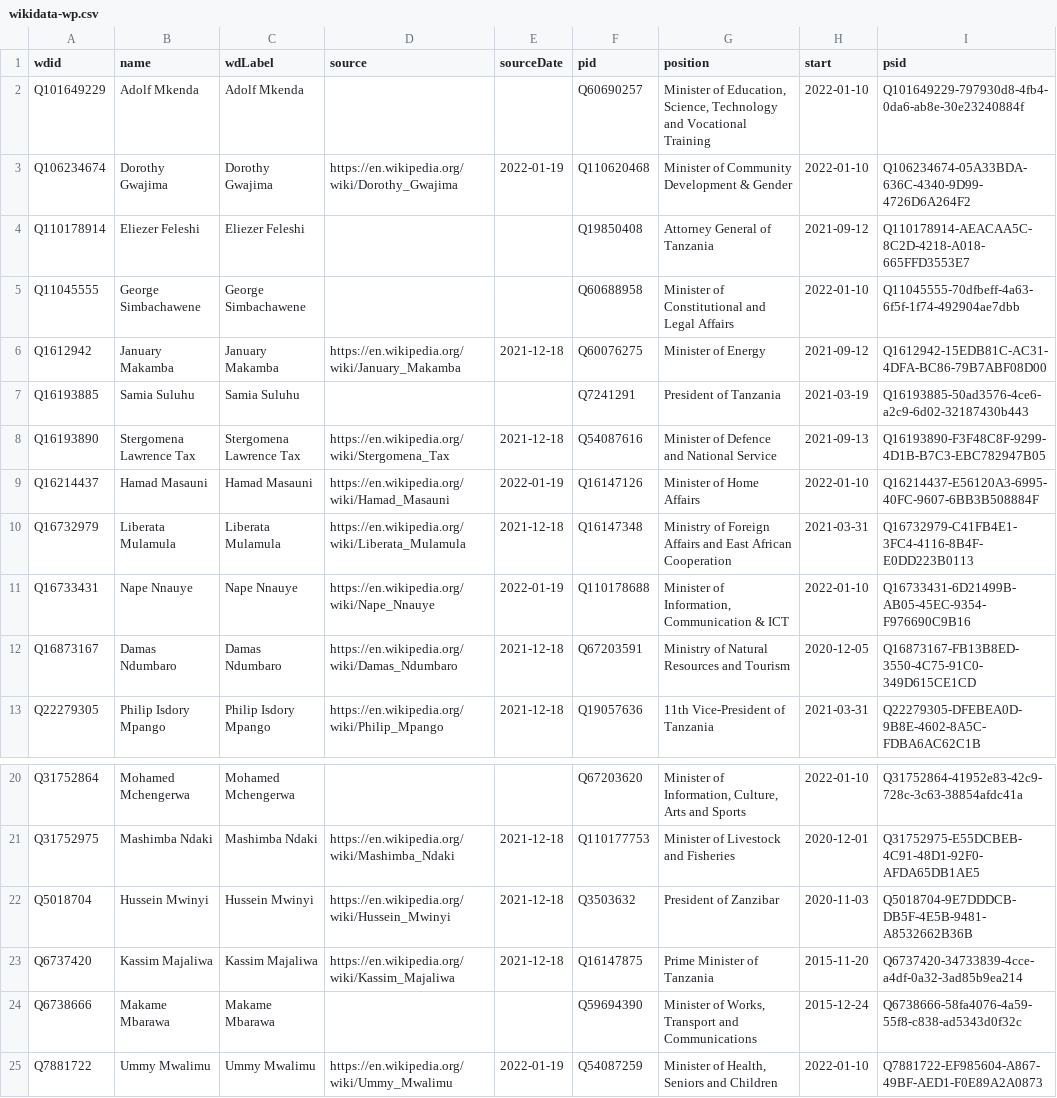
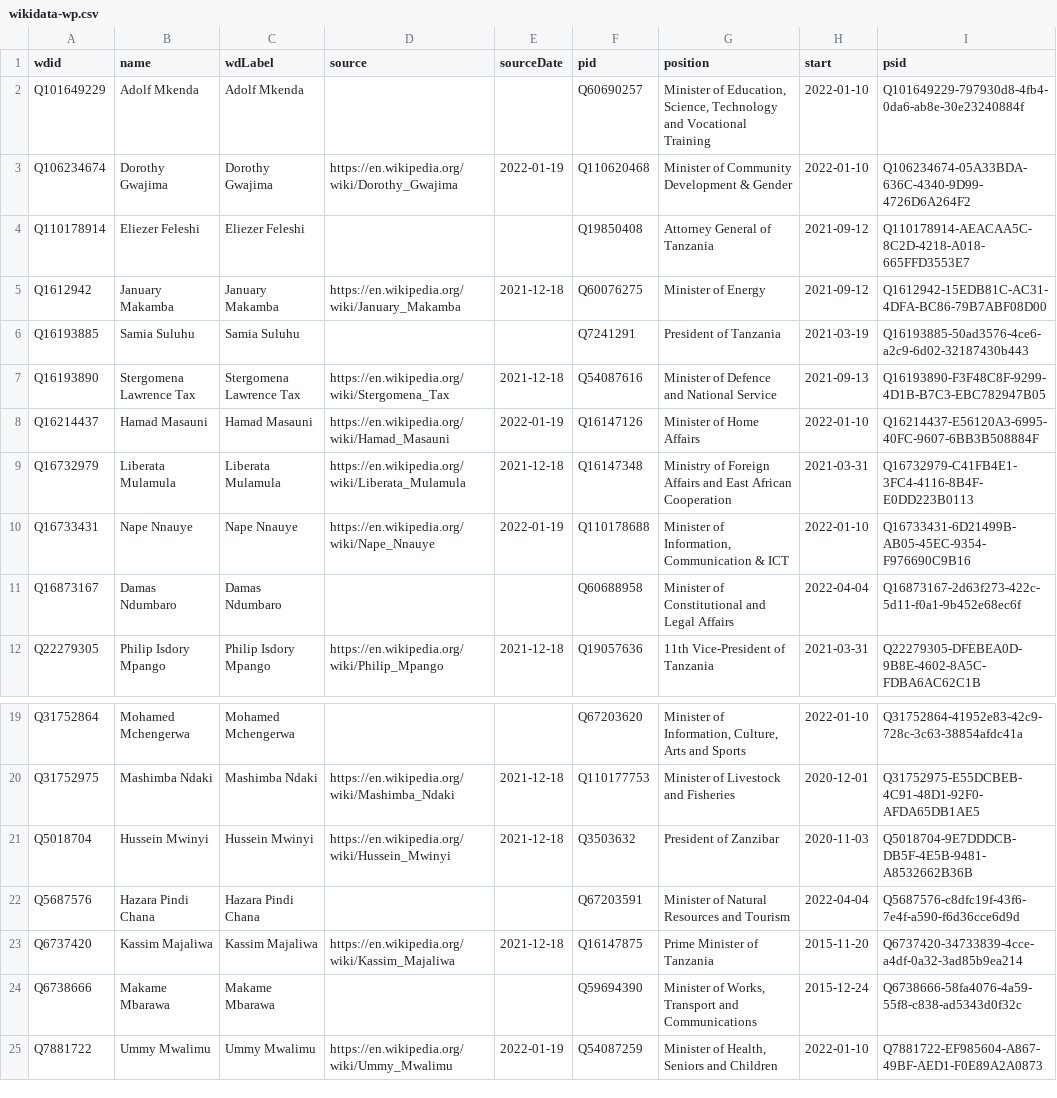
Before and after one commit to every-politician-scrapers/tanzania-ministers, a CSV file: data/wikidata-wp.csv, drawn as a sheet; only a part is shown, gaps mark what is left out.

Commit message:
Compare external sources to Wikidata

```diff
--- a/data/wikidata-wp.csv
+++ b/data/wikidata-wp.csv
@@ -4,3 +4,2 @@ Q106234674,Dorothy Gwajima,Dorothy Gwajima,https://en.wikipedia.org/wiki/Dorothy
 Q110178914,Eliezer Feleshi,Eliezer Feleshi,,,Q19850408,Attorney General of Tanzania,2021-09-12,Q110178914-AEACAA5C-8C2D-4218-A018-665FFD3553E7
-Q11045555,George Simbachawene,George Simbachawene,,,Q60688958,Minister of Constitutional and Legal Affairs,2022-01-10,Q11045555-70dfbeff-4a63-6f5f-1f74-492904ae7dbb
 Q1612942,January Makamba,January Makamba,https://en.wikipedia.org/wiki/January_Makamba,2021-12-18,Q60076275,Minister of Energy,2021-09-12,Q1612942-15EDB81C-AC31-4DFA-BC86-79B7ABF08D00
@@ -11,3 +10,3 @@ Q16732979,Liberata Mulamula,Liberata Mulamula,https://en.wikipedia.org/wiki/Libe
 Q16733431,Nape Nnauye,Nape Nnauye,https://en.wikipedia.org/wiki/Nape_Nnauye,2022-01-19,Q110178688,"Minister of Information, Communication & ICT",2022-01-10,Q16733431-6D21499B-AB05-45EC-9354-F976690C9B16
-Q16873167,Damas Ndumbaro,Damas Ndumbaro,https://en.wikipedia.org/wiki/Damas_Ndumbaro,2021-12-18,Q67203591,Ministry of Natural Resources and Tourism,2020-12-05,Q16873167-FB13B8ED-3550-4C75-91C0-349D615CE1CD
+Q16873167,Damas Ndumbaro,Damas Ndumbaro,,,Q60688958,Minister of Constitutional and Legal Affairs,2022-04-04,Q16873167-2d63f273-422c-5d11-f0a1-9b452e68ec6f
 Q22279305,Philip Isdory Mpango,Philip Isdory Mpango,https://en.wikipedia.org/wiki/Philip_Mpango,2021-12-18,Q19057636,11th Vice-President of Tanzania,2021-03-31,Q22279305-DFEBEA0D-9B8E-4602-8A5C-FDBA6AC62C1B
@@ -22,2 +21,3 @@ Q31752975,Mashimba Ndaki,Mashimba Ndaki,https://en.wikipedia.org/wiki/Mashimba_N
 Q5018704,Hussein Mwinyi,Hussein Mwinyi,https://en.wikipedia.org/wiki/Hussein_Mwinyi,2021-12-18,Q3503632,President of Zanzibar,2020-11-03,Q5018704-9E7DDDCB-DB5F-4E5B-9481-A8532662B36B
+Q5687576,Hazara Pindi Chana,Hazara Pindi Chana,,,Q67203591,Minister of Natural Resources and Tourism,2022-04-04,Q5687576-c8dfc19f-43f6-7e4f-a590-f6d36cce6d9d
 Q6737420,Kassim Majaliwa,Kassim Majaliwa,https://en.wikipedia.org/wiki/Kassim_Majaliwa,2021-12-18,Q16147875,Prime Minister of Tanzania,2015-11-20,Q6737420-34733839-4cce-a4df-0a32-3ad85b9ea214
```
Also changed, not shown: data/wikipedia-diff.csv, data/wikipedia.csv.
